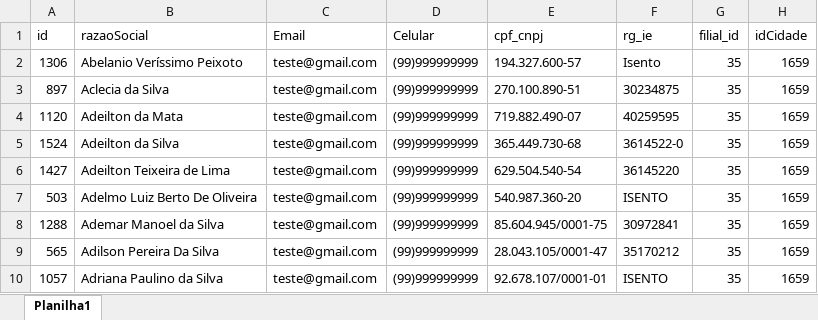
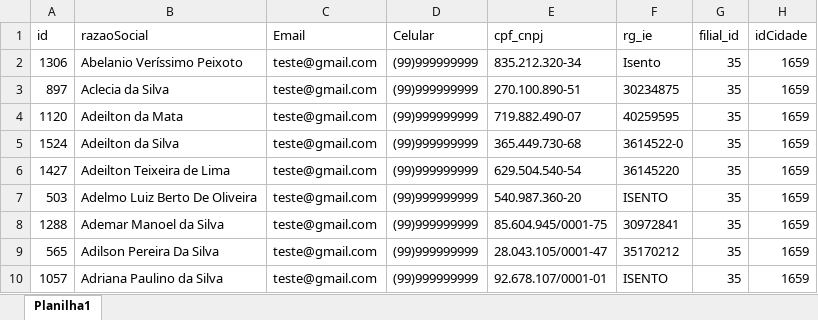
Before and after one commit to Wesll-Car02/import_data_ixc, an Excel workbook: data/baseTesteIXC.xlsx, sheet Planilha1, drawn as a sheet; only a part is shown; values as stored, in another font and other column widths than the file's, no borders; the diff names each change by its address in the sheet, - before the commit and + after, or states it on an @@ line.

```diff
--- a/data/baseTesteIXC.xlsx (sheet Planilha1)
+++ b/data/baseTesteIXC.xlsx (sheet Planilha1)
-E2 (cpf_cnpj): 194.327.600-57
+E2 (cpf_cnpj): 835.212.320-34
```
Also changed, not shown: 4 other files.
